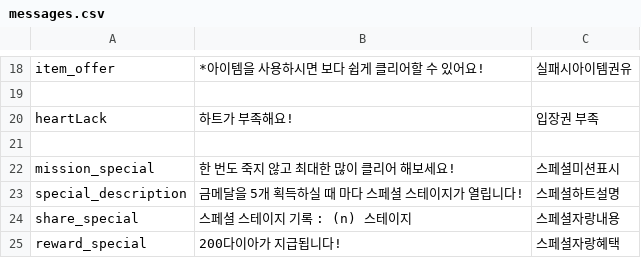
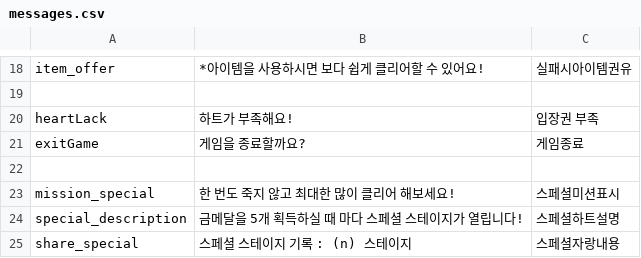
Before and after one commit to yulcat/SGGJ2016, a CSV file: Assets/Resources/Data/messages.csv, drawn as a sheet; only a part is shown, gaps mark what is left out; the shorter side is filled out with more unchanged rows.

```diff
--- a/Assets/Resources/Data/messages.csv
+++ b/Assets/Resources/Data/messages.csv
@@ -20,2 +20,3 @@ item_offer,*아이템을 사용하시면 보다 쉽게 클리어할 수 있어
 heartLack,하트가 부족해요!,입장권 부족
+exitGame,게임을 종료할까요?,게임종료
 ,,
```
Also changed, not shown: 4 other files.
